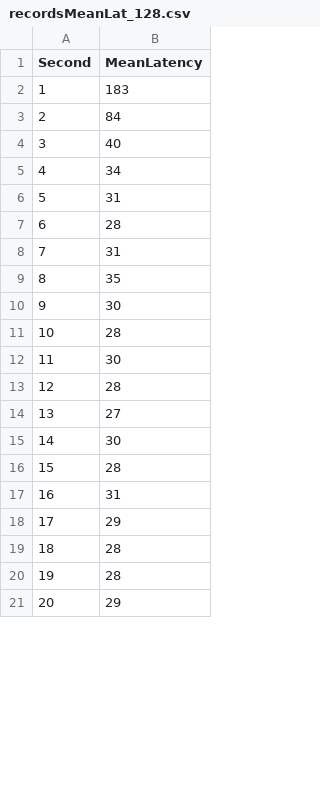
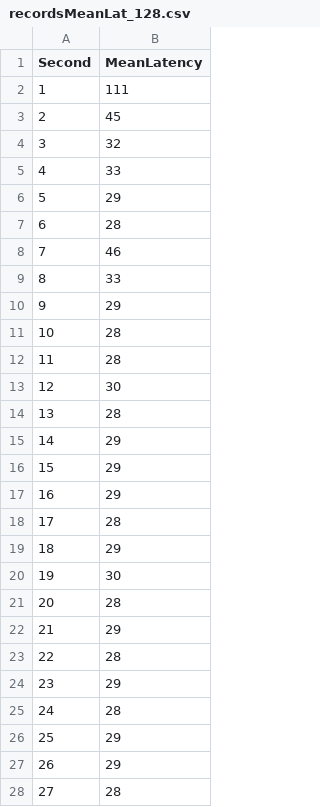
Before and after one commit to CheukTsai/DistributedSystem_Redis, a CSV file: UpicClient/recordsMeanLat_128.csv, drawn as a sheet; only a part is shown; the shorter side is filled out with more unchanged rows; addresses are those after the commit; the diff covers the shown part only; the diff names each change by its address in the sheet, - before the commit and + after, or states it on an @@ line.

```diff
--- a/UpicClient/recordsMeanLat_128.csv
+++ b/UpicClient/recordsMeanLat_128.csv
-B2 (MeanLatency): 183
+B2 (MeanLatency): 111
-B3 (MeanLatency): 84
+B3 (MeanLatency): 45
-B4 (MeanLatency): 40
+B4 (MeanLatency): 32
-B5 (MeanLatency): 34
+B5 (MeanLatency): 33
-B6 (MeanLatency): 31
+B6 (MeanLatency): 29
-B8 (MeanLatency): 31
+B8 (MeanLatency): 46
-B9 (MeanLatency): 35
+B9 (MeanLatency): 33
@@ row 10 moved to row 31: 30 @@
+row 10: 9 | 29
+row 11: 10 | 28
@@ column A (Second) renumbered between rows 12 and 85 @@
-B15 (MeanLatency): 27
+B15 (MeanLatency): 29
+row 16: 15 | 29
+row 17: 16 | 29
+row 18: 17 | 28
+row 19: 18 | 29
-B22 (MeanLatency): 31
+B22 (MeanLatency): 29
+row 23: 22 | 28
+row 24: 23 | 29
+row 25: 24 | 28
+row 26: 25 | 29
+row 27: 26 | 29
+row 28: 27 | 28
```
Also changed, not shown: 32 added rows, 2 removed rows, 6 moved rows and 4 edited cells elsewhere in this file, UpicClient/recordsMeanLat_64.csv, 57 other files.
